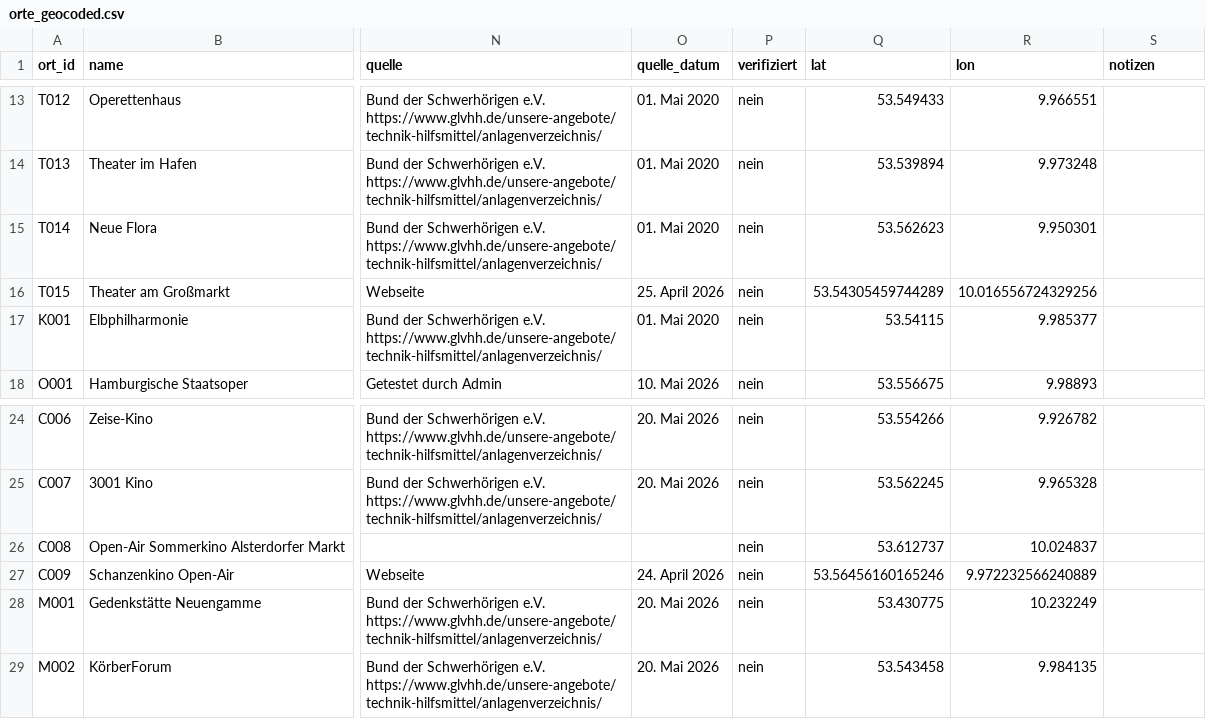
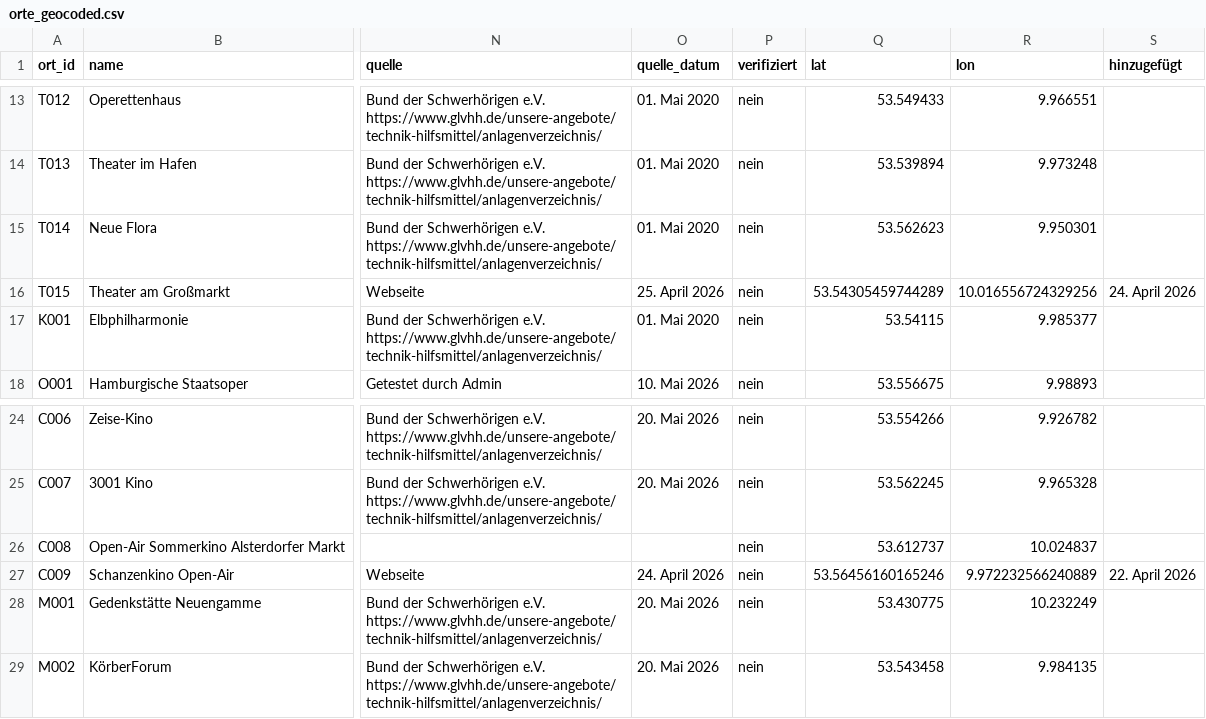
Before and after one commit to Leonievb/hoerkompass, a CSV file: orte_geocoded.csv, drawn as a sheet; only a part is shown, gaps mark what is left out; the diff names each change by its address in the sheet, - before the commit and + after, or states it on an @@ line.

Commit message:
Spalte "notizen" in Datum "hinzugefügt" geändert + zwei Daten eingetragen

```diff
--- a/orte_geocoded.csv
+++ b/orte_geocoded.csv
-S1: notizen
+S1: hinzugefügt
-S16 (hinzugefügt): (empty)
+S16 (hinzugefügt): 24. April 2026
-S27 (hinzugefügt): (empty)
+S27 (hinzugefügt): 22. April 2026
```
